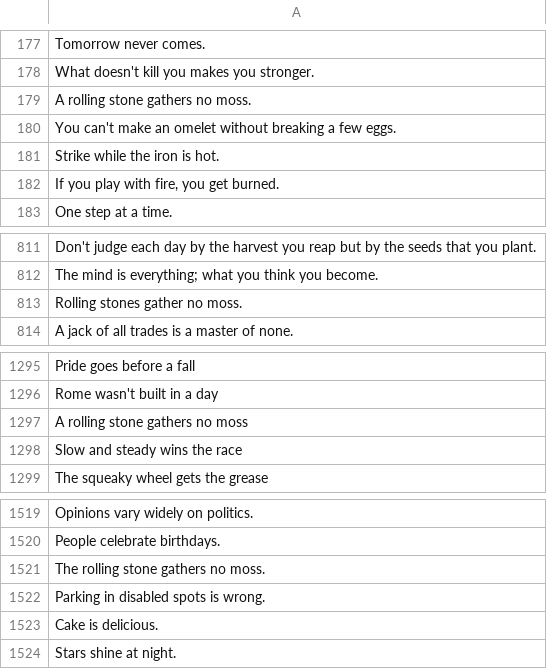
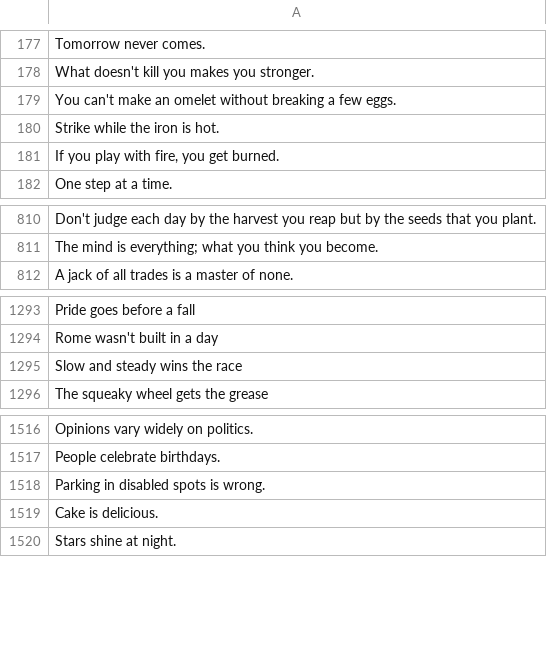
Before and after one commit to Watts-Lab/commonsense-statements, a CSV file: statement-batch-output.csv, drawn as a sheet; only a part is shown, gaps mark what is left out; the diff names each change by its address in the sheet, - before the commit and + after, or states it on an @@ line.

Commit message:
Remove redundant proverbs from statement-batch-output.csv

```diff
--- a/statement-batch-output.csv
+++ b/statement-batch-output.csv
-row 179: A rolling stone gathers no moss.
-row 813: Rolling stones gather no moss.
-row 1297: A rolling stone gathers no moss
-row 1521: The rolling stone gathers no moss.
```
Also changed, not shown: 10 other files.
